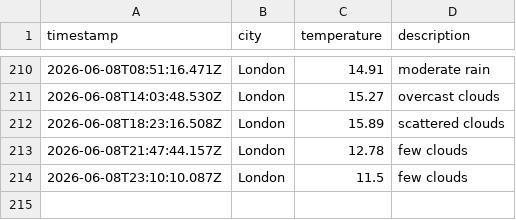
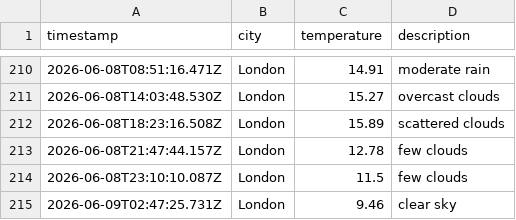
Before and after one commit to Tooba52/Weather-app-js, a CSV file: data/weather_log.csv, drawn as a sheet; only a part is shown, gaps mark what is left out; the diff names each change by its address in the sheet, - before the commit and + after, or states it on an @@ line.

```diff
--- a/data/weather_log.csv
+++ b/data/weather_log.csv
+row 215: 2026-06-09T02:47:25.731Z | London | 9.46 | clear sky
```
Also changed, not shown: 1 other file.
